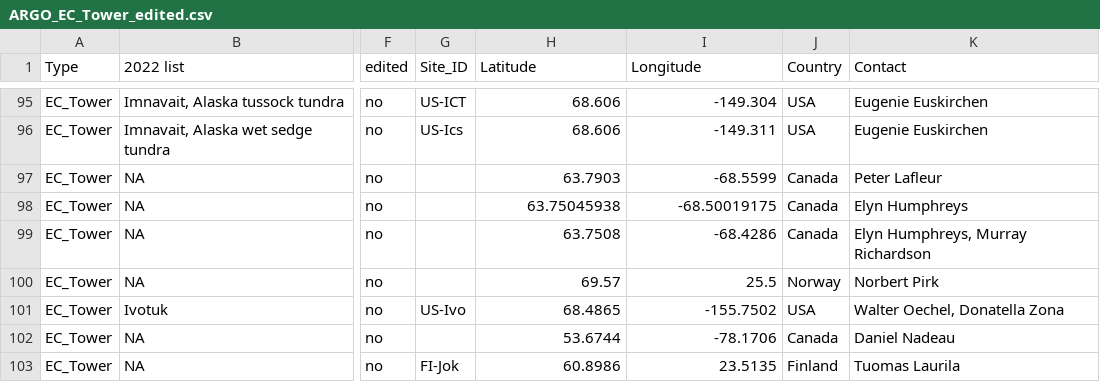
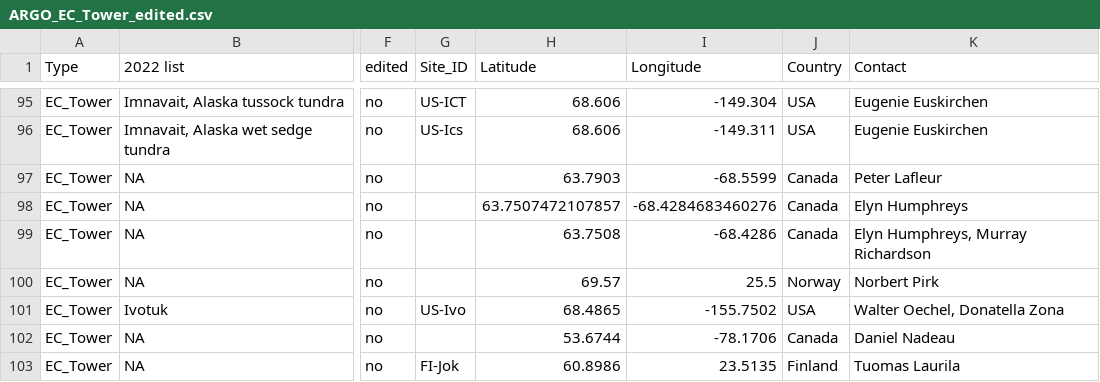
Before and after one commit to KAArndt/EC_rep, a CSV file: data/ARGO_EC_Tower_edited.csv, drawn as a sheet; only a part is shown, gaps mark what is left out; the diff names each change by its address in the sheet, - before the commit and + after, or states it on an @@ line.

```diff
--- a/data/ARGO_EC_Tower_edited.csv
+++ b/data/ARGO_EC_Tower_edited.csv
-H98 (Latitude): 63.75045938
+H98 (Latitude): 63.7507472107857
-I98 (Longitude): -68.50019175
+I98 (Longitude): -68.4284683460276
```
Also changed, not shown: data/pca.towers.base.csv, data/pca.towers.upgraded.csv, 3 other files.
